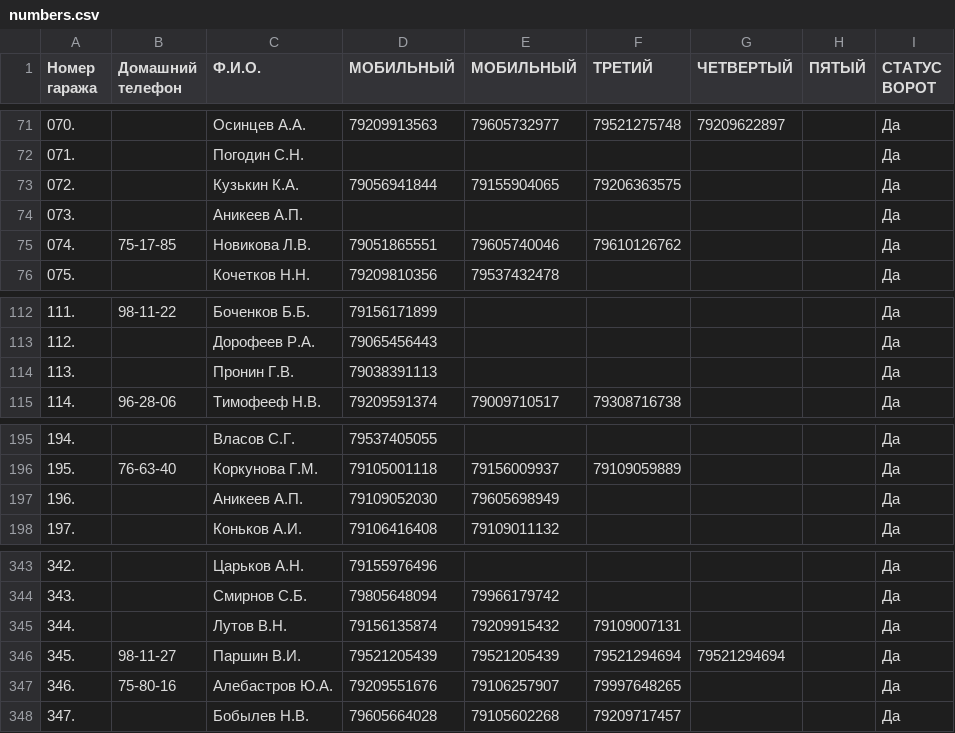
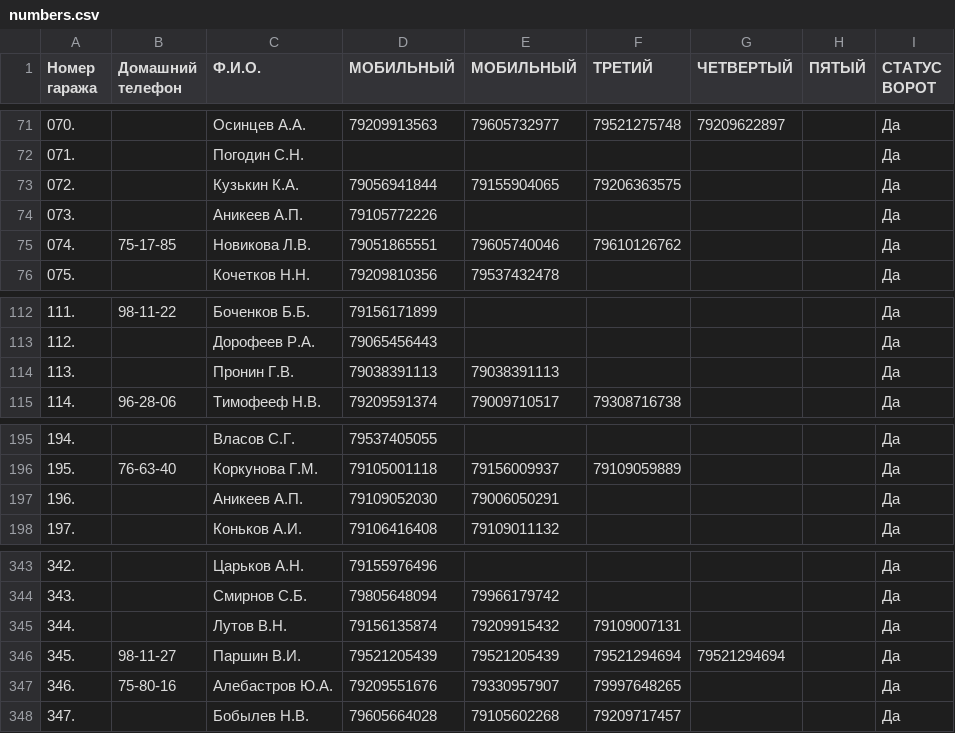
Before and after one commit to slaav1k/maxBotFakel, a CSV file: numbers.csv, drawn as a sheet; only a part is shown, gaps mark what is left out.

```diff
--- a/numbers.csv
+++ b/numbers.csv
@@ -73,3 +73,3 @@
 072.; ;Кузькин К.А.;79056941844;79155904065;79206363575;;;Да
-073.; ;Аникеев А.П.;;;;;;Да
+073.; ;Аникеев А.П.;79105772226;;;;;Да
 074.;75-17-85;Новикова Л.В.;79051865551;79605740046;79610126762;;;Да
@@ -113,3 +113,3 @@
 112.; ;Дорофеев Р.А.;79065456443;;;;;Да
-113.; ;Пронин Г.В.;79038391113;;;;;Да
+113.; ;Пронин Г.В.;79038391113;79038391113;;;;Да
 114.;96-28-06;Тимофееф Н.В.;79209591374;79009710517;79308716738;;;Да
@@ -196,3 +196,3 @@
 195.;76-63-40;Коркунова Г.М.;79105001118;79156009937;79109059889;;;Да
-196.; ;Аникеев А.П.;79109052030;79605698949;;;;Да
+196.; ;Аникеев А.П.;79109052030;79006050291;;;;Да
 197.; ;Коньков А.И.;79106416408;79109011132;;;;Да
@@ -346,3 +346,3 @@
 345.;98-11-27;Паршин В.И.;79521205439;79521205439;79521294694;79521294694;;Да
-346.;75-80-16;Алебастров Ю.А.;79209551676;79106257907;79997648265;;;Да
+346.;75-80-16;Алебастров Ю.А.;79209551676;79330957907;79997648265;;;Да
 347.; ;Бобылев Н.В.;79605664028;79105602268;79209717457;;;Да
```
Also changed, not shown: example.csv, 1 other file.
